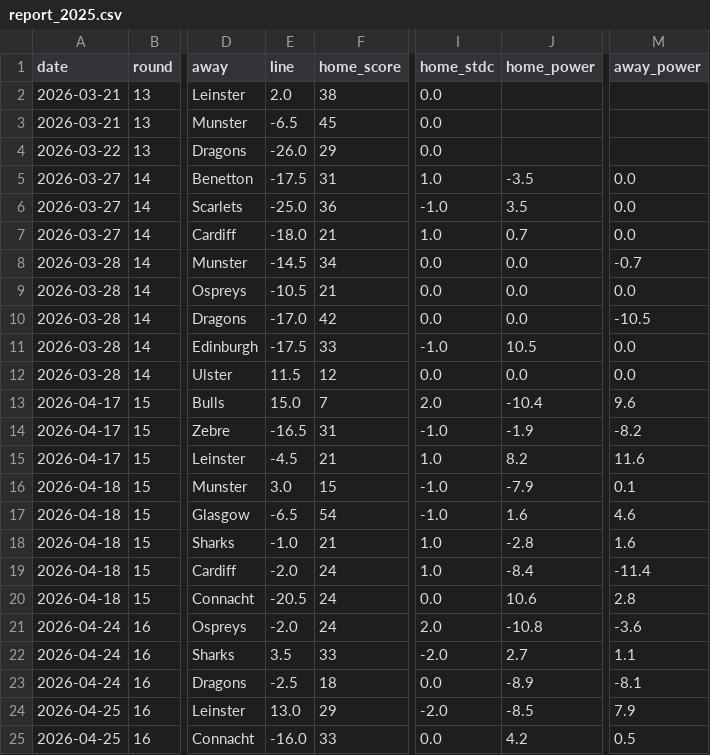
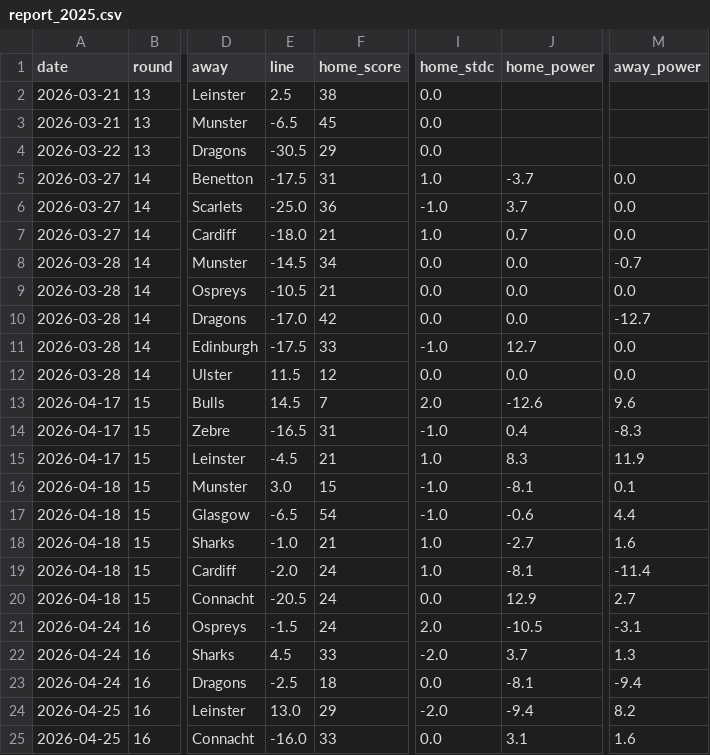
Before and after one commit to ZeNoonan/Research, a CSV file: rugby_urc/data/report_2025.csv, drawn as a sheet; only a part is shown, gaps mark what is left out; the diff covers the shown part only; the diff names each change by its address in the sheet, - before the commit and + after, or states it on an @@ line.

```diff
--- a/rugby_urc/data/report_2025.csv
+++ b/rugby_urc/data/report_2025.csv
-E2 (line): 2.0
+E2 (line): 2.5
-E4 (line): -26.0
+E4 (line): -30.5
-J5 (home_power): -3.5
+J5 (home_power): -3.7
-J6 (home_power): 3.5
+J6 (home_power): 3.7
-M10 (away_power): -10.5
+M10 (away_power): -12.7
-J11 (home_power): 10.5
+J11 (home_power): 12.7
-E13 (line): 15.0
+E13 (line): 14.5
-J13 (home_power): -10.4
+J13 (home_power): -12.6
-J14 (home_power): -1.9
+J14 (home_power): 0.4
-M14 (away_power): -8.2
+M14 (away_power): -8.3
-J15 (home_power): 8.2
+J15 (home_power): 8.3
-M15 (away_power): 11.6
+M15 (away_power): 11.9
-J16 (home_power): -7.9
+J16 (home_power): -8.1
-J17 (home_power): 1.6
+J17 (home_power): -0.6
-M17 (away_power): 4.6
+M17 (away_power): 4.4
-J18 (home_power): -2.8
+J18 (home_power): -2.7
-J19 (home_power): -8.4
+J19 (home_power): -8.1
-J20 (home_power): 10.6
+J20 (home_power): 12.9
-M20 (away_power): 2.8
+M20 (away_power): 2.7
-E21 (line): -2.0
+E21 (line): -1.5
-J21 (home_power): -10.8
+J21 (home_power): -10.5
-M21 (away_power): -3.6
+M21 (away_power): -3.1
-E22 (line): 3.5
+E22 (line): 4.5
-J22 (home_power): 2.7
+J22 (home_power): 3.7
-M22 (away_power): 1.1
+M22 (away_power): 1.3
-J23 (home_power): -8.9
+J23 (home_power): -8.1
-M23 (away_power): -8.1
+M23 (away_power): -9.4
-J24 (home_power): -8.5
+J24 (home_power): -9.4
-M24 (away_power): 7.9
+M24 (away_power): 8.2
-J25 (home_power): 4.2
+J25 (home_power): 3.1
-M25 (away_power): 0.5
+M25 (away_power): 1.6
```
Also changed, not shown: 60 edited cells elsewhere in this file, rugby_urc/data/report_2026.csv, rugby_urc/data/season_2025.csv, 8 other files.
